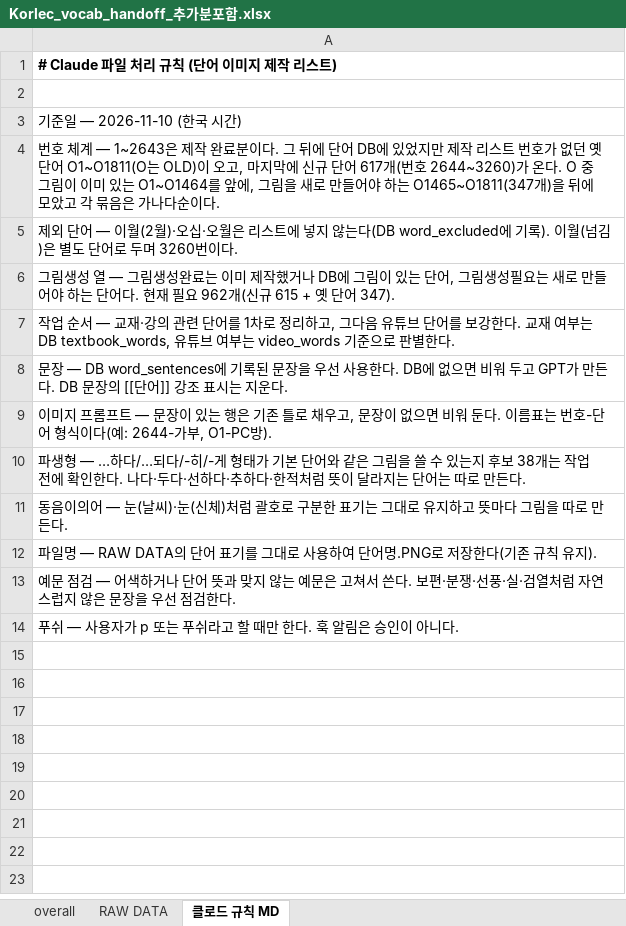
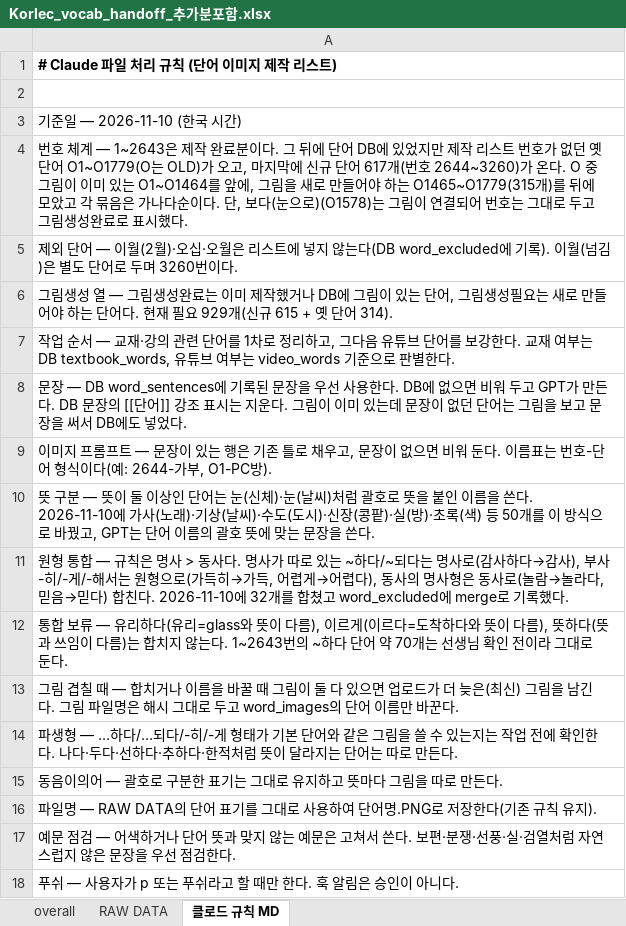
Before and after one commit to ryujel/Study-06, an Excel workbook: Korlec_vocab_handoff_추가분포함.xlsx, sheet 클로드 규칙 MD, drawn as a sheet; values as stored, in another font and other column widths than the file's, no borders; the diff names each change by its address in the sheet, - before the commit and + after, or states it on an @@ line.

```diff
--- a/Korlec_vocab_handoff_추가분포함.xlsx (sheet 클로드 규칙 MD)
+++ b/Korlec_vocab_handoff_추가분포함.xlsx (sheet 클로드 규칙 MD)
-A4: …단어 O1~O1811(O는 OLD)이 오고, 마지막에 신규 단어 617개(번호 2644~3260)가 온다. O 중 그림이 이미 있는 O1~O1464를 앞에, 그림을 새로 만들어야 하는 O1465~O1811(347개)을 뒤에 모았고 각 묶음은 가나다순이다.
+A4: …단어 O1~O1779(O는 OLD)가 오고, 마지막에 신규 단어 617개(번호 2644~3260)가 온다. O 중 그림이 이미 있는 O1~O1464를 앞에, 그림을 새로 만들어야 하는 O1465~O1779(315개)를 뒤에 모았고 각 묶음은 가나다순이다. 단, 보다(눈으로)(O1578)는 그림이 연결되어 번호는 그대로 두고 그림생성완료로 표시했다.
-A6: …필요 962개(신규 615 + 옛 단어 347).
+A6: …필요 929개(신규 615 + 옛 단어 314).
-A8: …지운다.
+A8: …지운다. 그림이 이미 있는데 문장이 없던 단어는 그림을 보고 문장을 써서 DB에도 넣었다.
-A10: 파생형 — …하다/…되다/-히/-게 형태가 기본 단어와 같은 그림을 쓸 수 있는지 후보 38개는 작업 전에 확인한다. 나다·두다·선하다·추하다·한적처럼 뜻이 달라지는 단어는 따로 만든다.
+A10: 뜻 구분 — 뜻이 둘 이상인 단어는 눈(신체)·눈(날씨)처럼 괄호로 뜻을 붙인 이름을 쓴다. 2026-11-10에 가사(노래)·기상(날씨)·수도(도시)·신장(콩팥)·실(방)·초록(색) 등 50개를 이 방식으로 바꿨고, GPT는 단어 이름의 괄호 뜻에 맞는 문장을 쓴다.
-A11: 동음이의어 — 눈(날씨)·눈(신체)처럼 괄호로 구분한 표기는 그대로 유지하고 뜻마다 그림을 따로 만든다.
+A11: 원형 통합 — 규칙은 명사 > 동사다. 명사가 따로 있는 ~하다/~되다는 명사로(감사하다→감사), 부사 -히/-게/-해서는 원형으로(가득히→가득, 어렵게→어렵다), 동사의 명사형은 동사로(놀람→놀라다, 믿음→믿다) 합친다. 2026-11-10에 32개를 합쳤고 word_excluded에 merge로 기록했다.
+row 12: 통합 보류 — 유리하다(유리=glass와 뜻이 다름), 이르게(이르다=도착하다와 뜻이 다름), 뜻하다(뜻과 쓰임이 다름)는 합치지 않는다. 1~2643번의 ~하다 단어 약 70개는 선생님 확인 전이라 그대로 둔다.
+row 13: 그림 겹칠 때 — 합치거나 이름을 바꿀 때 그림이 둘 다 있으면 업로드가 더 늦은(최신) 그림을 남긴다. 그림 파일명은 해시 그대로 두고 word_images의 단어 이름만 바꾼다.
+row 14: 파생형 — …하다/…되다/-히/-게 형태가 기본 단어와 같은 그림을 쓸 수 있는지는 작업 전에 확인한다. 나다·두다·선하다·추하다·한적처럼 뜻이 달라지는 단어는 따로 만든다.
+row 15: 동음이의어 — 괄호로 구분한 표기는 그대로 유지하고 뜻마다 그림을 따로 만든다.
```
Also changed, not shown: sheet RAW DATA, 1 other file.
